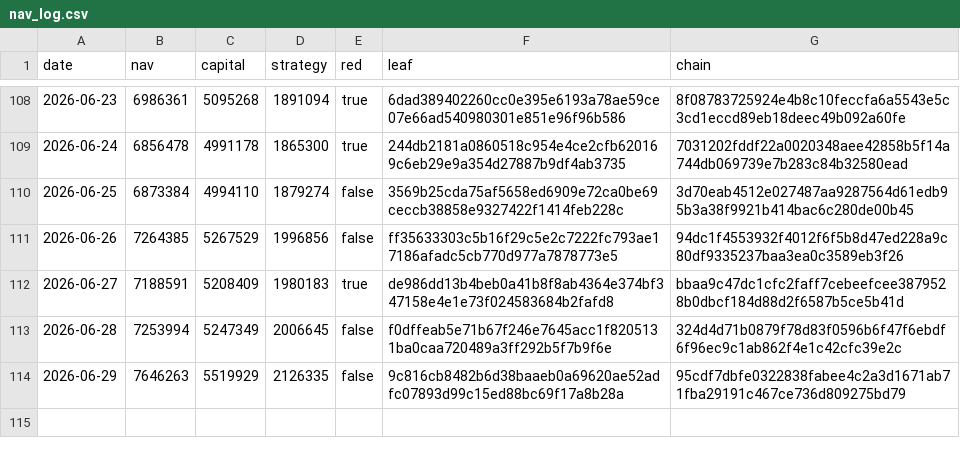
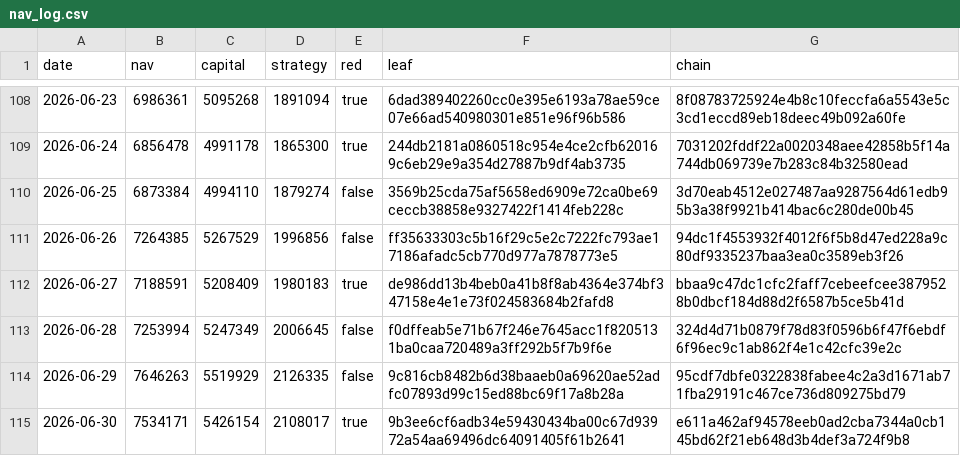
Before and after one commit to zglide/slvce-attestation, a CSV file: nav_log.csv, drawn as a sheet; only a part is shown, gaps mark what is left out; the diff names each change by its address in the sheet, - before the commit and + after, or states it on an @@ line.

```diff
--- a/nav_log.csv
+++ b/nav_log.csv
+row 115: 2026-06-30 | 7534171 | 5426154 | 2108017 | true | 9b3ee6cf6adb34e59430434ba00c67d93972a54aa69496dc64091405f61b2641 | e611a462af94578eeb0ad2cba7344a0cb145bd62f21eb648d3b4def3a724f9b8
```
Also changed, not shown: 4 other files.
